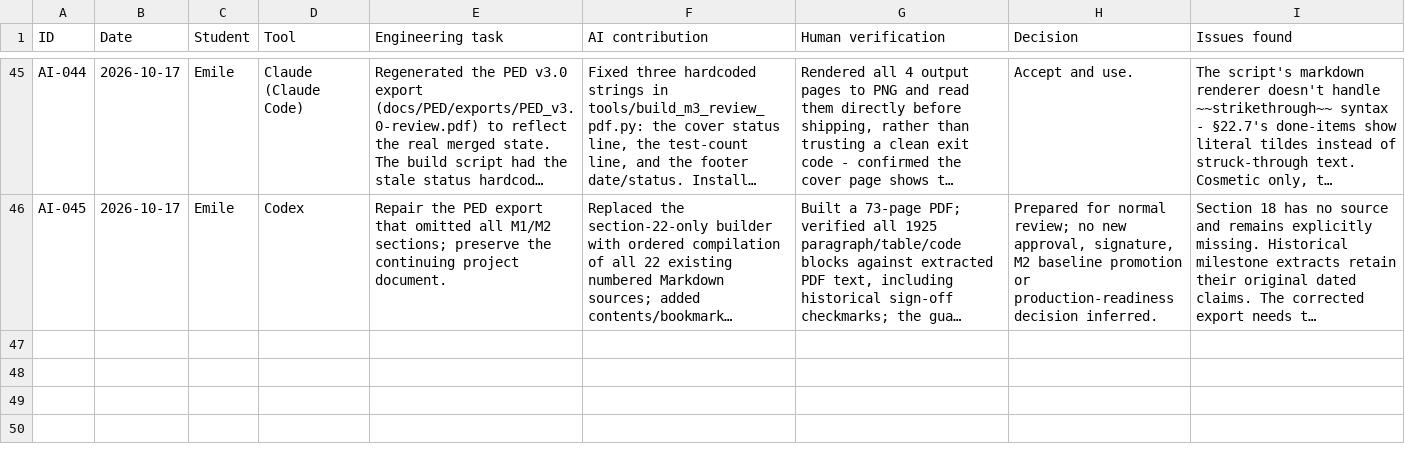
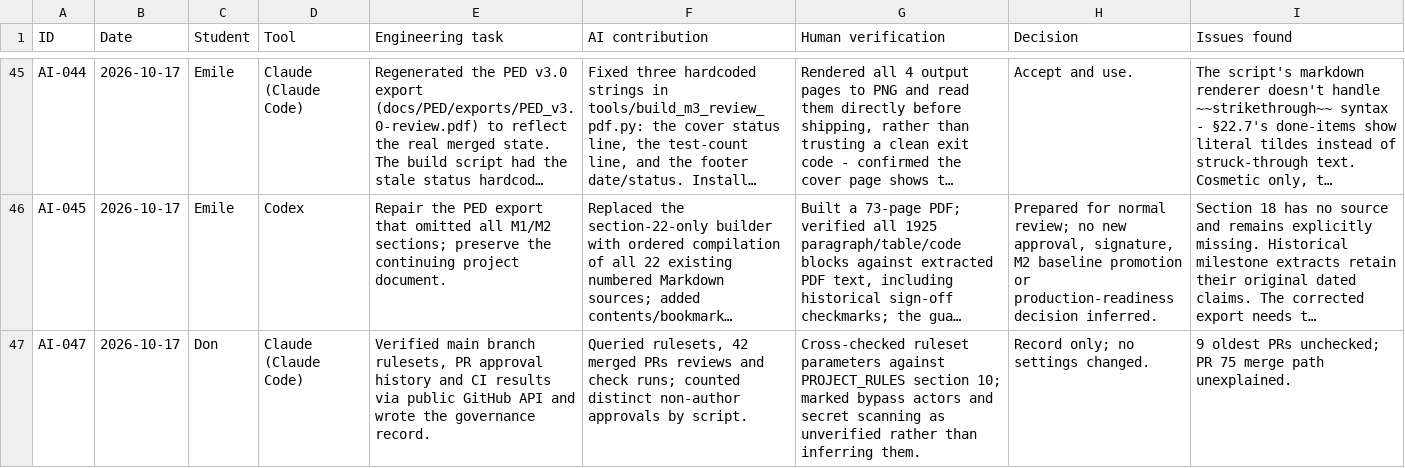
Before and after one commit to DonLukus/Civic-connect, a CSV file: docs/governance/ai-usage-register.csv, drawn as a sheet; only a part is shown, gaps mark what is left out; long unchanged cells end in …; the diff names each change by its address in the sheet, - before the commit and + after, or states it on an @@ line.

```diff
--- a/docs/governance/ai-usage-register.csv
+++ b/docs/governance/ai-usage-register.csv
+row 47: AI-047 | 2026-10-17 | Don | Claude (Claude Code) | Verified main branch rulesets, PR approval history and CI results via public GitHub API and wrote the governance record. | Queried rulesets, 42 merged PRs reviews and check runs; counted distinct non-author approvals by script. | Cross-checked ruleset parameters against PROJECT_RULES section 10; marked bypass actors and secret scanning as unverified rather than inferring them. | Record only; no settings changed. | 9 oldest PRs unchecked; PR 75 merge path unexplained.
```
Also changed, not shown: 2 other files.
